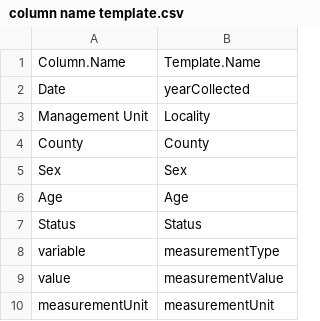
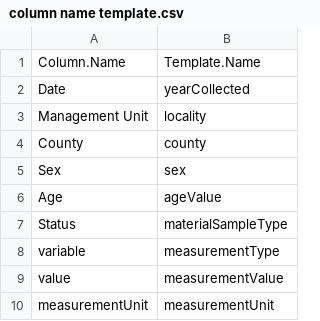
Before and after one commit to futres/fovt-data-mapping, a CSV file: Mapping Files/column name template.csv, drawn as a sheet.

Commit message:
Update column name template.csv

```diff
--- a/Mapping Files/column name template.csv
+++ b/Mapping Files/column name template.csv
@@ -2,7 +2,7 @@
 Date,yearCollected
-Management Unit,Locality
-County,County
-Sex,Sex
-Age,Age
-Status,Status
+Management Unit,locality
+County,county
+Sex,sex
+Age,ageValue
+Status,materialSampleType
 variable,measurementType
```
